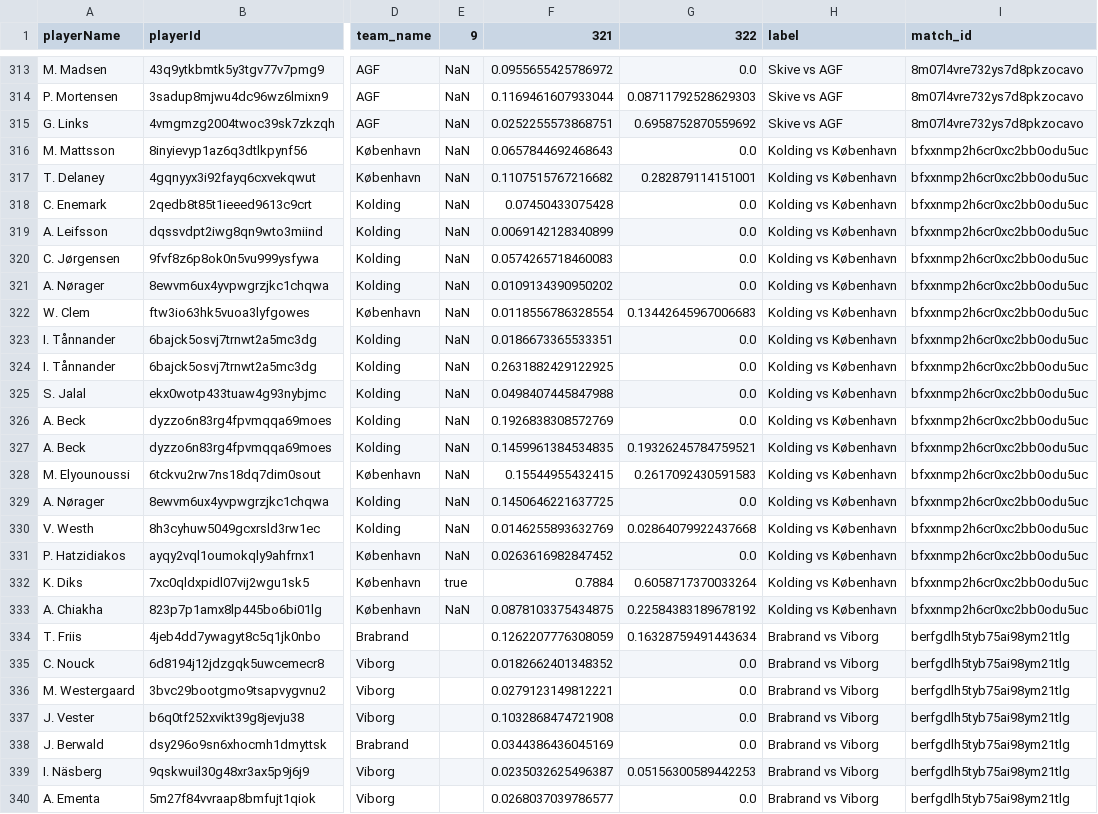
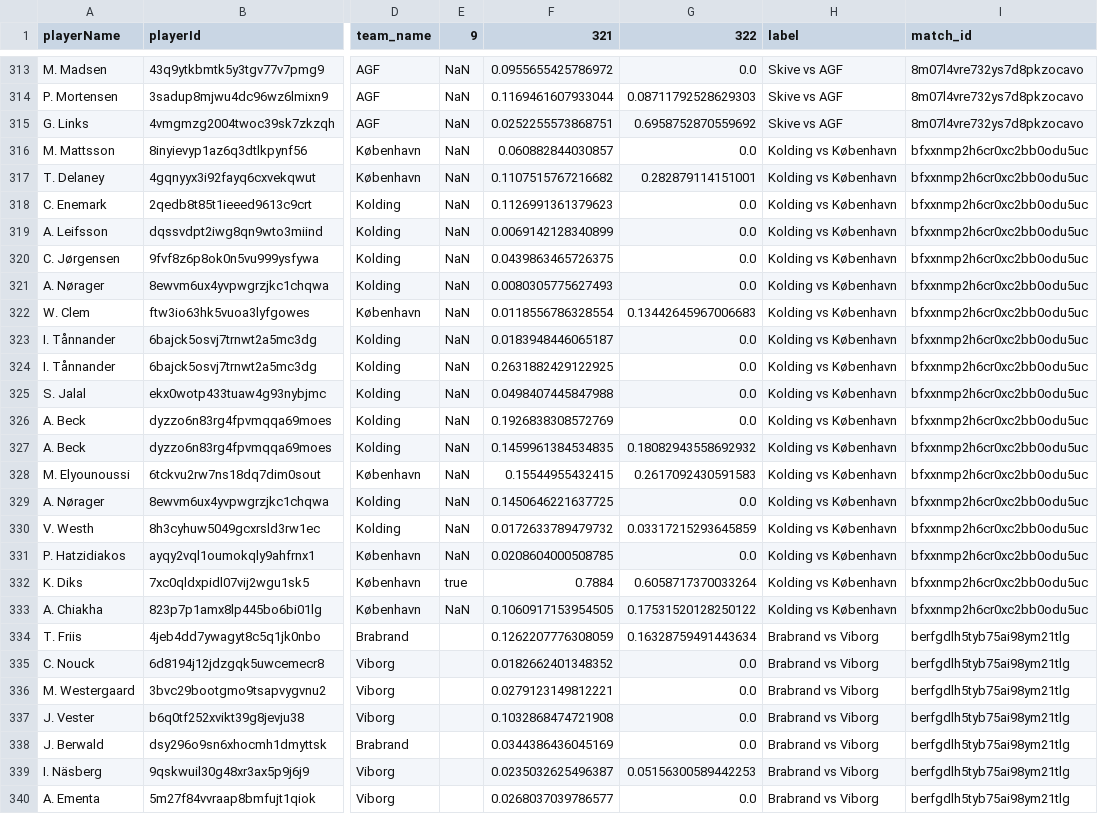
Before and after one commit to AC-Horsens/AC-Horsens-scouting, a CSV file: DNK_DBU_Pokalen_2024_2025/xg_all DNK_DBU_Pokalen_2024_2025.csv, drawn as a sheet; only a part is shown, gaps mark what is left out; the diff names each change by its address in the sheet, - before the commit and + after, or states it on an @@ line.

```diff
--- a/DNK_DBU_Pokalen_2024_2025/xg_all DNK_DBU_Pokalen_2024_2025.csv
+++ b/DNK_DBU_Pokalen_2024_2025/xg_all DNK_DBU_Pokalen_2024_2025.csv
-F316 (321): 0.0657844692468643
+F316 (321): 0.060882844030857
-F318 (321): 0.07450433075428
+F318 (321): 0.1126991361379623
-F320 (321): 0.0574265718460083
+F320 (321): 0.0439863465726375
-F321 (321): 0.0109134390950202
+F321 (321): 0.0080305775627493
-F323 (321): 0.0186673365533351
+F323 (321): 0.0183948446065187
-G327 (322): 0.19326245784759521
+G327 (322): 0.18082943558692932
-F330 (321): 0.0146255893632769
+F330 (321): 0.0172633789479732
-G330 (322): 0.02864079922437668
+G330 (322): 0.03317215293645859
-F331 (321): 0.0263616982847452
+F331 (321): 0.0208604000508785
-F333 (321): 0.0878103375434875
+F333 (321): 0.1060917153954505
-G333 (322): 0.22584383189678192
+G333 (322): 0.17531520128250122
```
Also changed, not shown: DNK_DBU_Pokalen_2024_2025/matchstats_all DNK_DBU_Pokalen_2024_2025.csv, DNK_DBU_Pokalen_2024_2025/pv_all DNK_DBU_Pokalen_2024_2025.csv, 36 other files.
